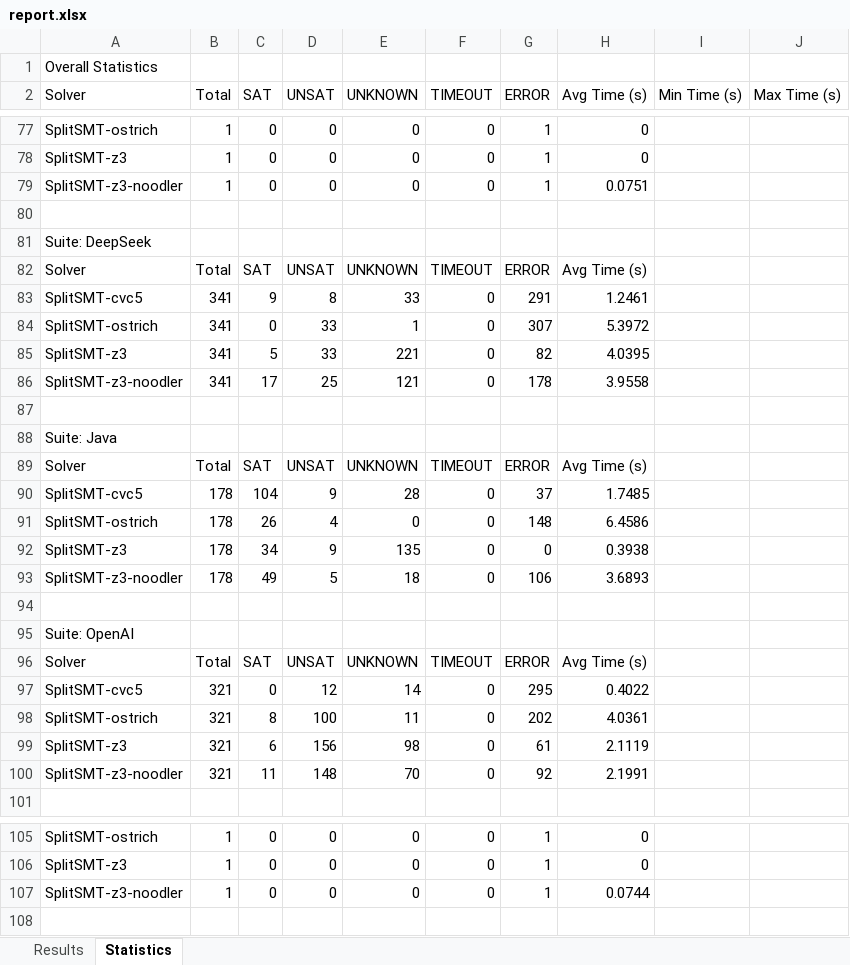
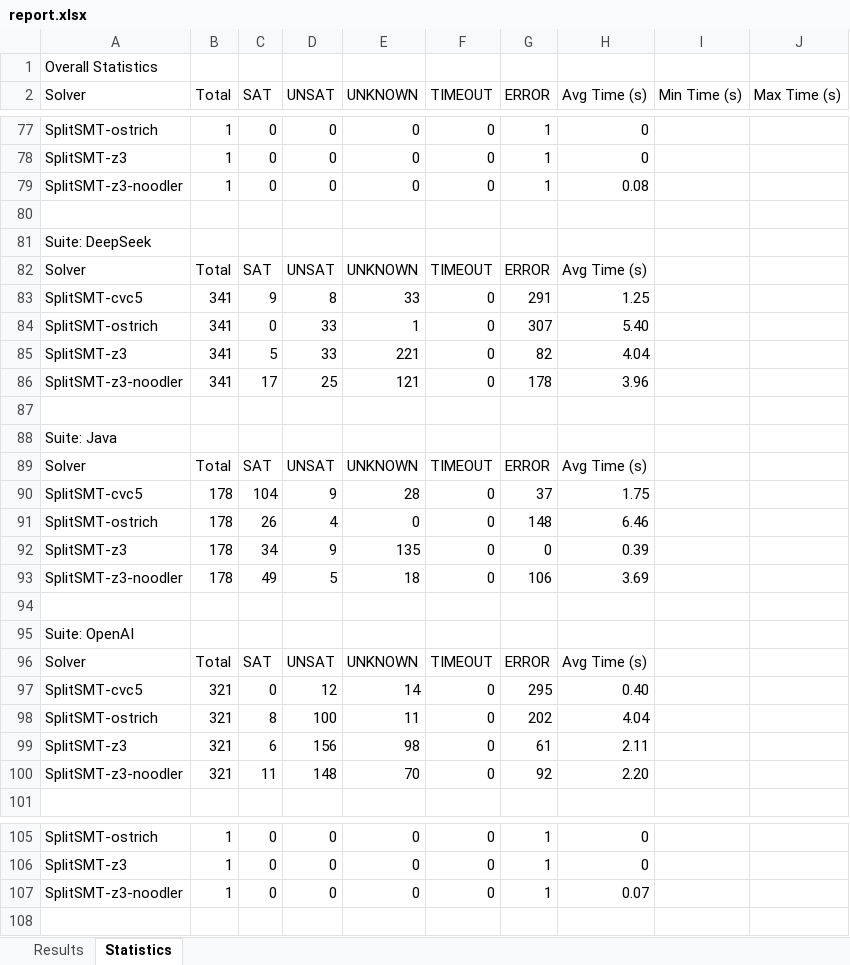
Before and after one commit to Ailuras/SplitSMT, an Excel workbook: results/splitsmt/report.xlsx, sheet Statistics, drawn as a sheet; only a part is shown, gaps mark what is left out; values as stored, in another font and other column widths than the file's, no cell formats; the diff covers the shown part only; the diff names each change by its address in the sheet, - before the commit and + after, or states it on an @@ line.

```diff
--- a/results/splitsmt/report.xlsx (sheet Statistics)
+++ b/results/splitsmt/report.xlsx (sheet Statistics)
-H79 (Avg Time (s)): 0.0751
+H79 (Avg Time (s)): 0.08
-H83 (Avg Time (s)): 1.2461
+H83 (Avg Time (s)): 1.25
-H84 (Avg Time (s)): 5.3972
+H84 (Avg Time (s)): 5.40
-H85 (Avg Time (s)): 4.0395
+H85 (Avg Time (s)): 4.04
-H86 (Avg Time (s)): 3.9558
+H86 (Avg Time (s)): 3.96
-H90 (Avg Time (s)): 1.7485
+H90 (Avg Time (s)): 1.75
-H91 (Avg Time (s)): 6.4586
+H91 (Avg Time (s)): 6.46
-H92 (Avg Time (s)): 0.3938
+H92 (Avg Time (s)): 0.39
-H93 (Avg Time (s)): 3.6893
+H93 (Avg Time (s)): 3.69
-H97 (Avg Time (s)): 0.4022
+H97 (Avg Time (s)): 0.40
-H98 (Avg Time (s)): 4.0361
+H98 (Avg Time (s)): 4.04
-H99 (Avg Time (s)): 2.1119
+H99 (Avg Time (s)): 2.11
-H100 (Avg Time (s)): 2.1991
+H100 (Avg Time (s)): 2.20
-H107 (Avg Time (s)): 0.0744
+H107 (Avg Time (s)): 0.07
```
Also changed, not shown: 37 edited cells elsewhere in this sheet, sheet Results, cell formats, 5 other files.
